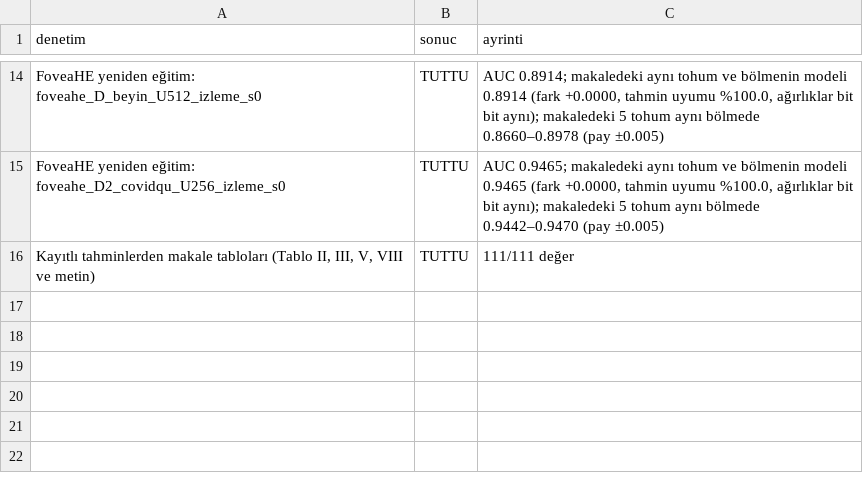
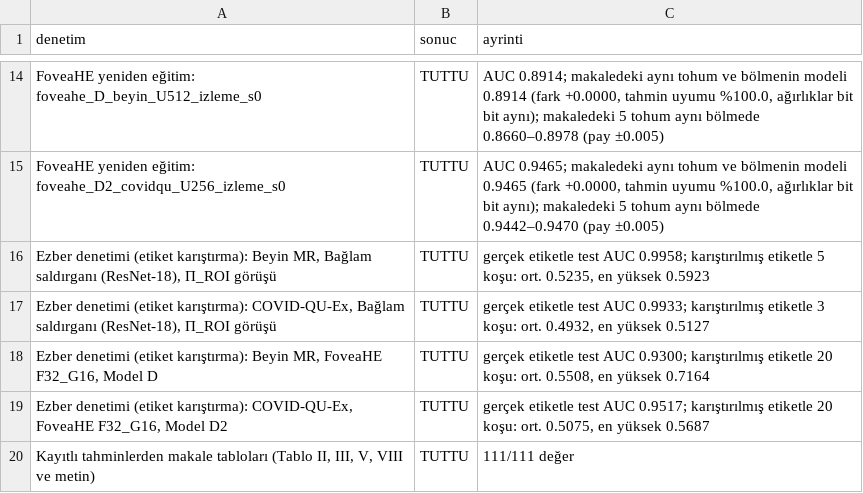
Before and after one commit to Yabgun/roi-leakage, a CSV file: results/boruhatti/kontrol.csv, drawn as a sheet; only a part is shown, gaps mark what is left out; the diff names each change by its address in the sheet, - before the commit and + after, or states it on an @@ line.

Commit message:
Danisman geri bildirimi Asama 2 ek: ezber denetimi (etiket karistirma), denetimde yalniz o kosuda uretilen sonuclar
- boruhatti/ezber_denetimi.py: makalenin ana modelleri (baglam saldirgani beyin MR ve COVID-QU-Ex, FoveaHE Model D ve D2) egitim etiketleri karistirilarak makaledeki ayarla yeniden egitilir, test gercek etiketle olculur, farkli karistirmalarla tekrarlanir (5, 3, 20, 20 kosu). Dort modelde de gercek etiketli test AUC'si karistirilmis butun kosularin ustunde; sonuclar ezberle aciklanamaz. Ciktilar results/tables/ezber_denetimi.csv|md ve ezber_denetimi_kosular.csv.
- boruhatti/kontrol.py: --baslangic; bu kosuda yazilmamis sonuc dosyalari (git'ten gelen basvuru sonuclari) ATLANDI sayilir, gecmis sayilmaz. Ezber denetimi kontrol listesine eklendi.
- calistir.py: Kademe 1'e ezber denetimi; Kademe 0 ve 1'e analysis.metrikler (makale tablolari kayitli tahminlerden yeniden hesaplanir); kontrolun cikis kodu calistir'in cikis kodu oldu.
- boruhatti/kopya_kontrol.py: kopya_etki tablosunda cikarilan goruntu sayilari tam sayi.
- common/tez_bicim.py: PDF sekillere olusturma tarihi yazilmaz; ayni icerik ayni baytlari verir, yeniden uretimden sonra git diff yalniz gercek farki gosterir (karisiklik ve izleme PDF'leri bu yuzden yeniden yazildi; PNG'ler ve tablolar bayt bayt ayni).
- Denetim: 19 denetimin 19'u TUTTU.
- docs/MODELLER.md: "Sonuclar ezbere mi dayaniyor?" bolumu (permutasyon testi, kopya ve ayni hasta denetimi, dis veri, egitim egrileri).

```diff
--- a/results/boruhatti/kontrol.csv
+++ b/results/boruhatti/kontrol.csv
+row 16: Ezber denetimi (etiket karıştırma): Beyin MR, Bağlam saldırganı (ResNet-18), Π_ROI görüşü | TUTTU | gerçek etiketle test AUC 0.9958; karıştırılmış etiketle 5 koşu: ort. 0.5235, en yüksek 0.5923
+row 17: Ezber denetimi (etiket karıştırma): COVID-QU-Ex, Bağlam saldırganı (ResNet-18), Π_ROI görüşü | TUTTU | gerçek etiketle test AUC 0.9933; karıştırılmış etiketle 3 koşu: ort. 0.4932, en yüksek 0.5127
+row 18: Ezber denetimi (etiket karıştırma): Beyin MR, FoveaHE F32_G16, Model D | TUTTU | gerçek etiketle test AUC 0.9300; karıştırılmış etiketle 20 koşu: ort. 0.5508, en yüksek 0.7164
+row 19: Ezber denetimi (etiket karıştırma): COVID-QU-Ex, FoveaHE F32_G16, Model D2 | TUTTU | gerçek etiketle test AUC 0.9517; karıştırılmış etiketle 20 koşu: ort. 0.5075, en yüksek 0.5687
```
Also changed, not shown: results/tables/kopya_etki.csv, 14 other files.
